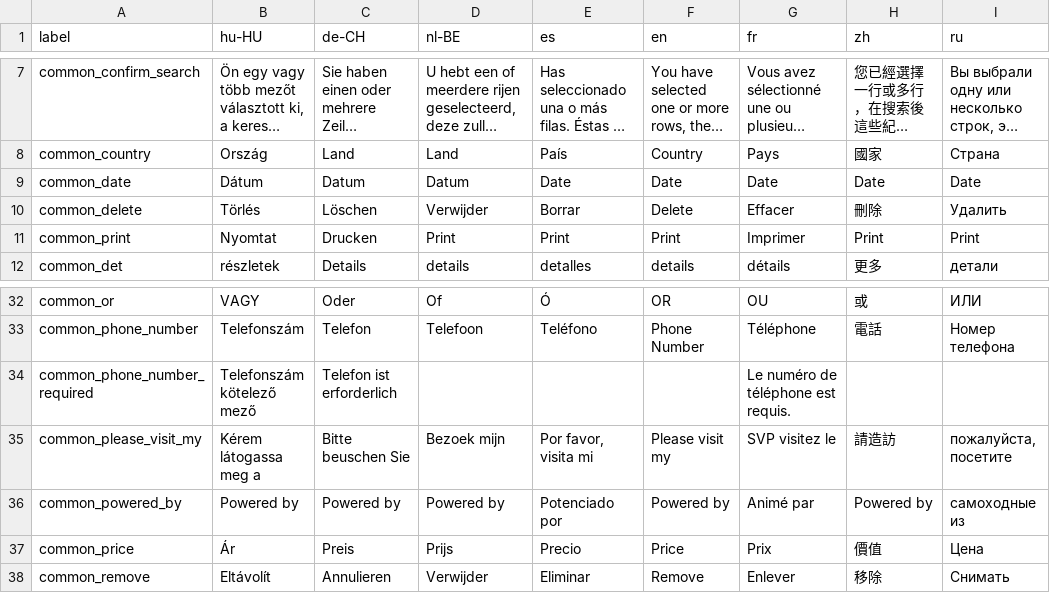
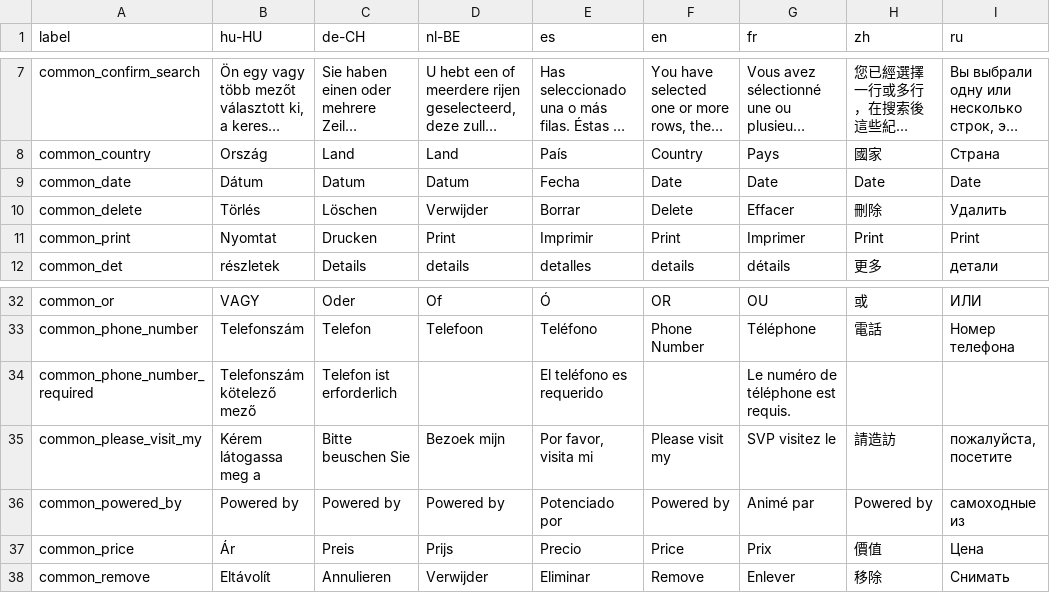
Before and after one commit to Darli963/sistema-inventario-ventas, a CSV file: translations/common_lang.csv, drawn as a sheet; only a part is shown, gaps mark what is left out; long unchanged cells end in …; the diff names each change by its address in the sheet, - before the commit and + after, or states it on an @@ line.

Commit message:
Spanish lang review

```diff
--- a/translations/common_lang.csv
+++ b/translations/common_lang.csv
-E9 (es): Date
+E9 (es): Fecha
-E11 (es): Print
+E11 (es): Imprimir
-E34 (es): (empty)
+E34 (es): El teléfono es requerido
```
Also changed, not shown: translations/config_lang.csv, translations/datepicker_lang.csv, 3 other files.
